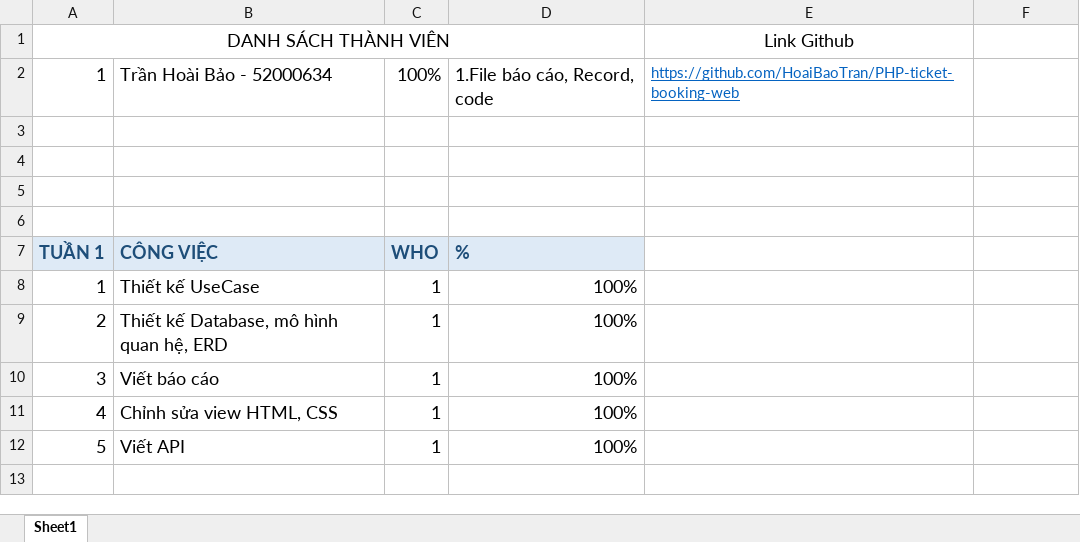
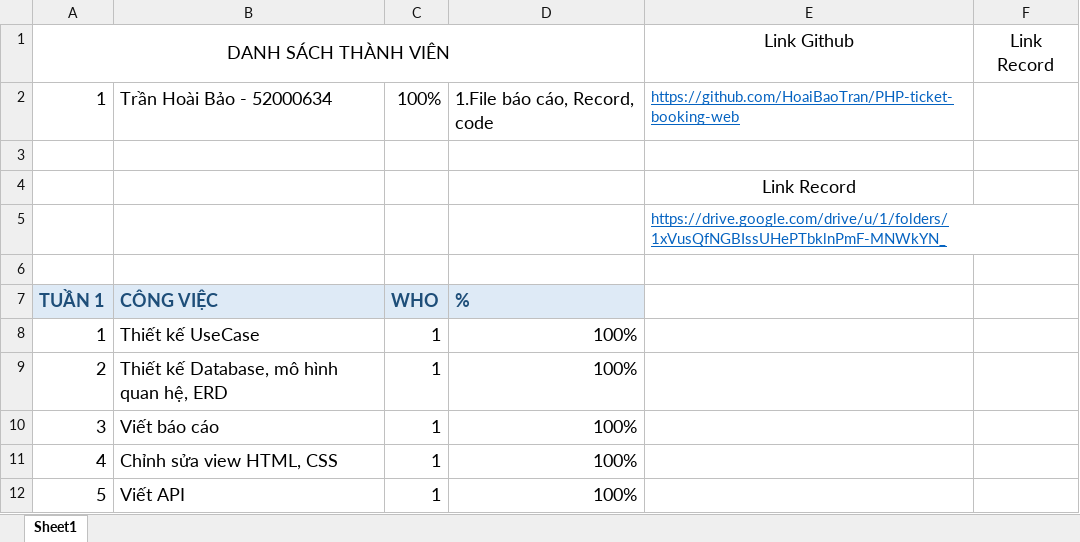
Before and after one commit to HoaiBaoTran/PHP-ticket-booking-web, an Excel workbook: bao-cao-tien-do.xlsx, sheet Sheet1, drawn as a sheet; only a part is shown; the shorter side is filled out with more unchanged rows; values as stored, in another font and other column widths than the file's, no borders; the diff names each change by its address in the sheet, - before the commit and + after, or states it on an @@ line.

```diff
--- a/bao-cao-tien-do.xlsx (sheet Sheet1)
+++ b/bao-cao-tien-do.xlsx (sheet Sheet1)
-F1: (empty)
+F1: Link Record
-E4 (Link Github): (empty)
+E4 (Link Github): Link Record
-E5 (Link Github): (empty)
+E5 (Link Github): https://drive.google.com/drive/u/1/folders/1xVusQfNGBIssUHePTbklnPmF-MNWkYN_
```
Also changed, not shown: 8 other files.
